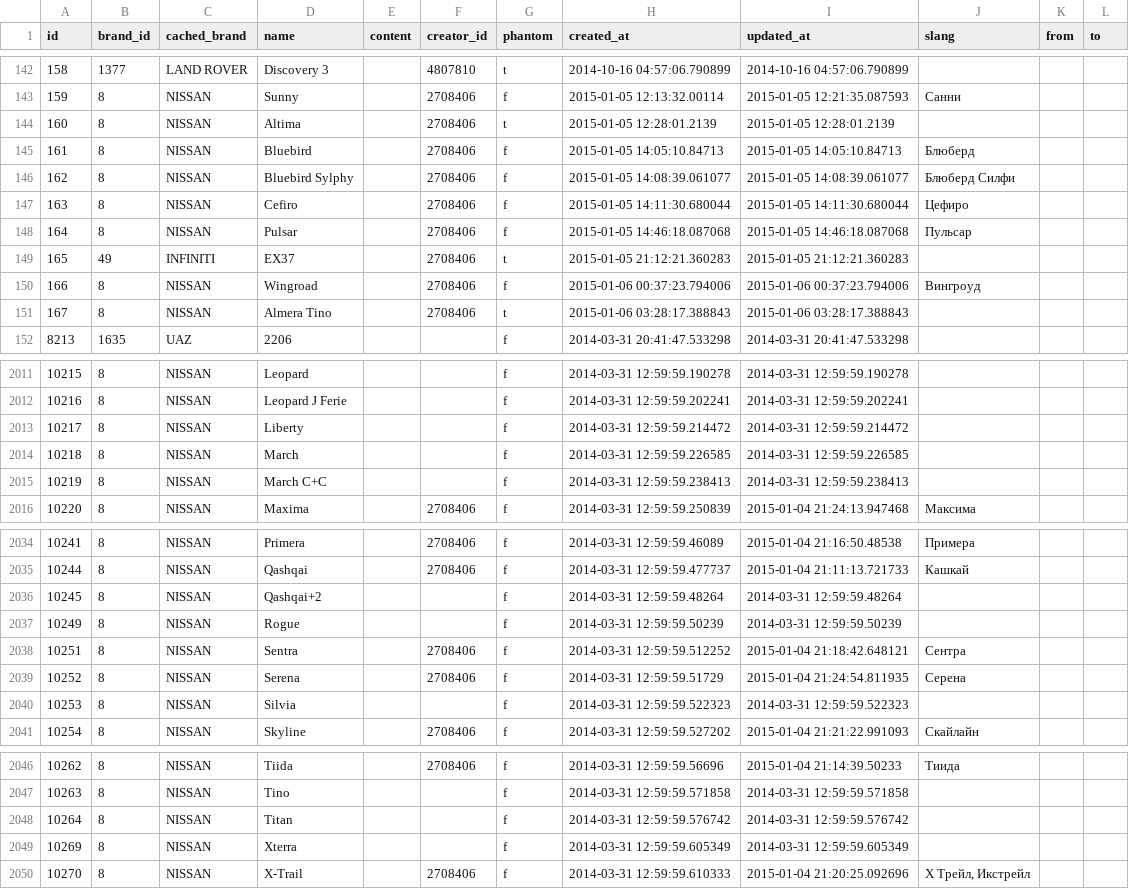
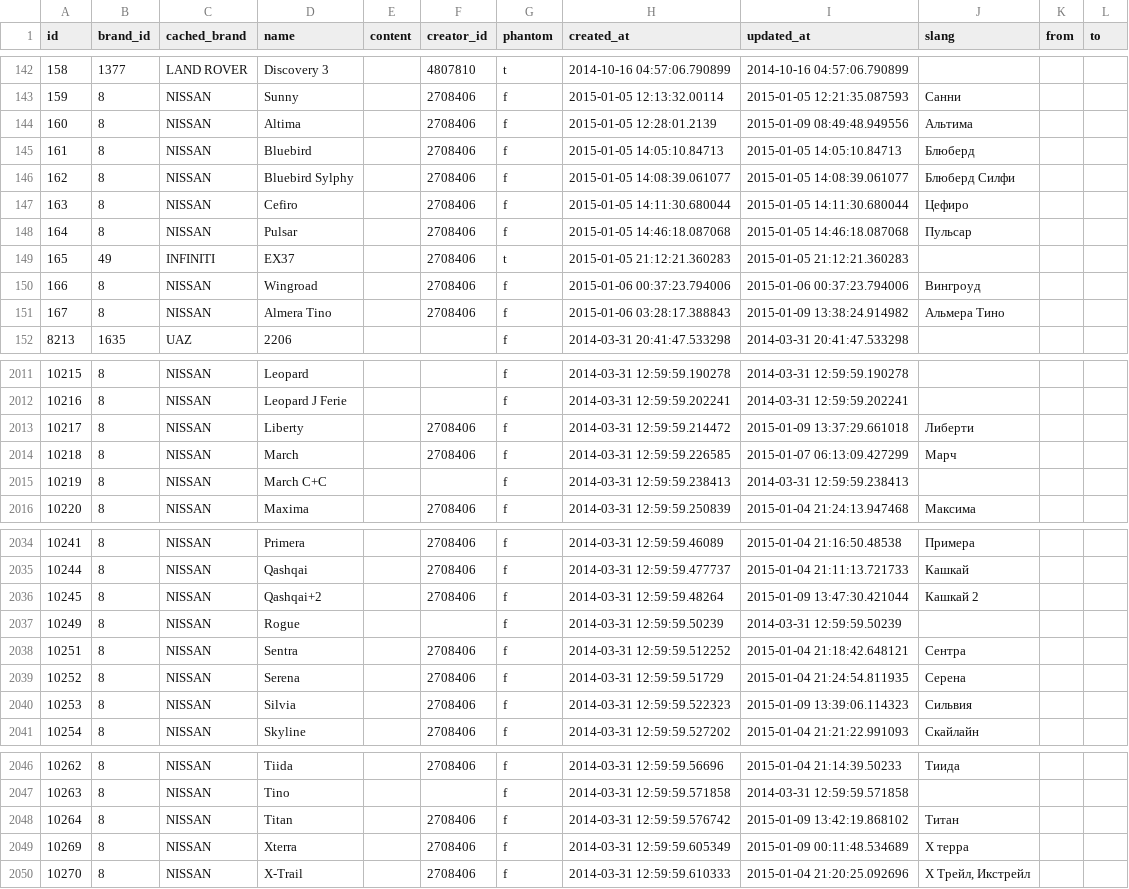
Before and after one commit to woto/yaponama_2012, a CSV file: data/models.csv, drawn as a sheet; only a part is shown, gaps mark what is left out; the diff covers the shown part only.

```diff
--- a/data/models.csv
+++ b/data/models.csv
@@ -143,3 +143,3 @@ id,brand_id,cached_brand,name,content,creator_id,phantom,created_at,updated_at,s
 159,8,NISSAN,Sunny,"",2708406,f,2015-01-05 12:13:32.00114,2015-01-05 12:21:35.087593,Санни,,
-160,8,NISSAN,Altima,,2708406,t,2015-01-05 12:28:01.2139,2015-01-05 12:28:01.2139,,,
+160,8,NISSAN,Altima,"",2708406,f,2015-01-05 12:28:01.2139,2015-01-09 08:49:48.949556,Альтима,,
 161,8,NISSAN,Bluebird,"",2708406,f,2015-01-05 14:05:10.84713,2015-01-05 14:05:10.84713,Блюберд,,
@@ -150,3 +150,3 @@ id,brand_id,cached_brand,name,content,creator_id,phantom,created_at,updated_at,s
 166,8,NISSAN,Wingroad,"",2708406,f,2015-01-06 00:37:23.794006,2015-01-06 00:37:23.794006,Вингроуд,,
-167,8,NISSAN,Almera Tino,,2708406,t,2015-01-06 03:28:17.388843,2015-01-06 03:28:17.388843,,,
+167,8,NISSAN,Almera Tino,"",2708406,f,2015-01-06 03:28:17.388843,2015-01-09 13:38:24.914982,Альмера Тино,,
 8213,1635,UAZ,2206,,,f,2014-03-31 20:41:47.533298,2014-03-31 20:41:47.533298,,,
@@ -2012,4 +2012,4 @@ id,brand_id,cached_brand,name,content,creator_id,phantom,created_at,updated_at,s
 10216,8,NISSAN,Leopard J Ferie,,,f,2014-03-31 12:59:59.202241,2014-03-31 12:59:59.202241,,,
-10217,8,NISSAN,Liberty,,,f,2014-03-31 12:59:59.214472,2014-03-31 12:59:59.214472,,,
-10218,8,NISSAN,March,,,f,2014-03-31 12:59:59.226585,2014-03-31 12:59:59.226585,,,
+10217,8,NISSAN,Liberty,"",2708406,f,2014-03-31 12:59:59.214472,2015-01-09 13:37:29.661018,Либерти,,
+10218,8,NISSAN,March,"",2708406,f,2014-03-31 12:59:59.226585,2015-01-07 06:13:09.427299,Марч,,
 10219,8,NISSAN,March C+C,,,f,2014-03-31 12:59:59.238413,2014-03-31 12:59:59.238413,,,
@@ -2035,3 +2035,3 @@ id,brand_id,cached_brand,name,content,creator_id,phantom,created_at,updated_at,s
 10244,8,NISSAN,Qashqai,"",2708406,f,2014-03-31 12:59:59.477737,2015-01-04 21:11:13.721733,Кашкай,,
-10245,8,NISSAN,Qashqai+2,,,f,2014-03-31 12:59:59.48264,2014-03-31 12:59:59.48264,,,
+10245,8,NISSAN,Qashqai+2,"",2708406,f,2014-03-31 12:59:59.48264,2015-01-09 13:47:30.421044,Кашкай 2,,
 10249,8,NISSAN,Rogue,,,f,2014-03-31 12:59:59.50239,2014-03-31 12:59:59.50239,,,
@@ -2039,3 +2039,3 @@ id,brand_id,cached_brand,name,content,creator_id,phantom,created_at,updated_at,s
 10252,8,NISSAN,Serena,"",2708406,f,2014-03-31 12:59:59.51729,2015-01-04 21:24:54.811935,Серена,,
-10253,8,NISSAN,Silvia,,,f,2014-03-31 12:59:59.522323,2014-03-31 12:59:59.522323,,,
+10253,8,NISSAN,Silvia,"",2708406,f,2014-03-31 12:59:59.522323,2015-01-09 13:39:06.114323,Сильвия,,
 10254,8,NISSAN,Skyline,"",2708406,f,2014-03-31 12:59:59.527202,2015-01-04 21:21:22.991093,Скайлайн,,
@@ -2047,4 +2047,4 @@ id,brand_id,cached_brand,name,content,creator_id,phantom,created_at,updated_at,s
 10263,8,NISSAN,Tino,,,f,2014-03-31 12:59:59.571858,2014-03-31 12:59:59.571858,,,
-10264,8,NISSAN,Titan,,,f,2014-03-31 12:59:59.576742,2014-03-31 12:59:59.576742,,,
-10269,8,NISSAN,Xterra,,,f,2014-03-31 12:59:59.605349,2014-03-31 12:59:59.605349,,,
+10264,8,NISSAN,Titan,"",2708406,f,2014-03-31 12:59:59.576742,2015-01-09 13:42:19.868102,Титан,,
+10269,8,NISSAN,Xterra,"",2708406,f,2014-03-31 12:59:59.605349,2015-01-09 00:11:48.534689,Х терра,,
 10270,8,NISSAN,X-Trail,"",2708406,f,2014-03-31 12:59:59.610333,2015-01-04 21:20:25.092696,"Х Трейл, Икстрейл",,
```
Also changed, not shown: 3 edited cells elsewhere in this file, data/generations.csv, data/spare_catalog_tokens.csv, 5 other files.
